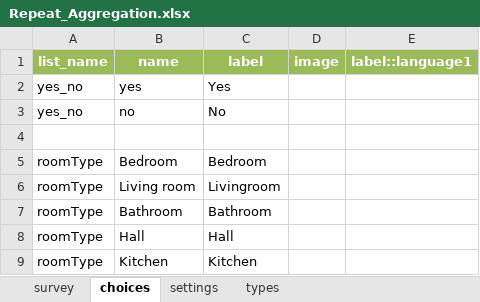
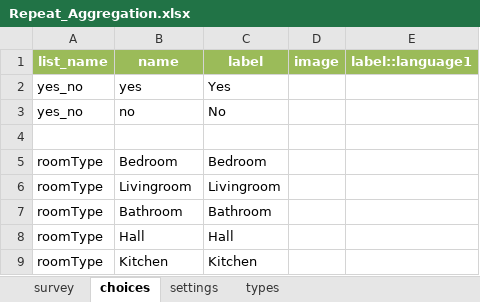
Before and after one commit to Esri/Survey123Community, an Excel workbook: Samples/Repeat_Aggregation.xlsx, sheet choices, drawn as a sheet; values as stored, in another font and other column widths than the file's, no borders; the diff names each change by its address in the sheet, - before the commit and + after, or states it on an @@ line.

```diff
--- a/Samples/Repeat_Aggregation.xlsx (sheet choices)
+++ b/Samples/Repeat_Aggregation.xlsx (sheet choices)
-B6 (name): Living room
+B6 (name): Livingroom
```
Also changed, not shown: sheet survey.
